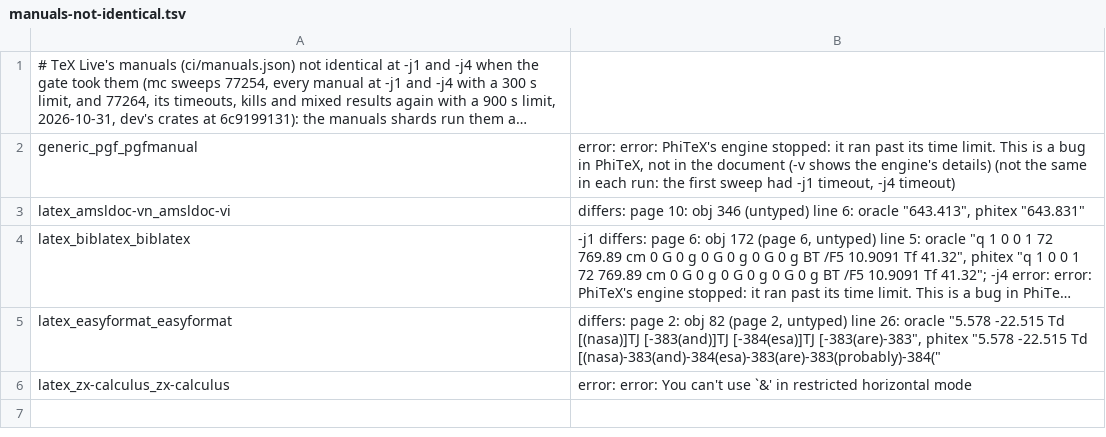
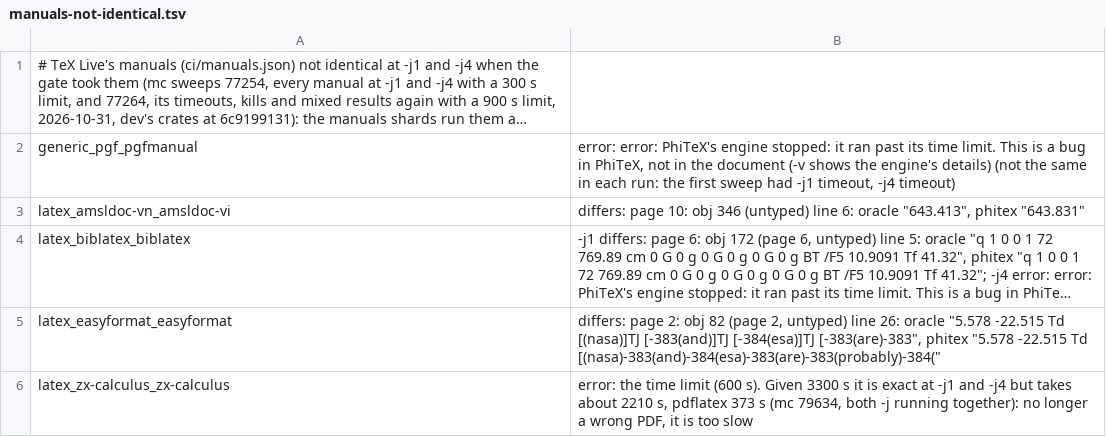
Before and after one commit to accl-kaust/PhiTeX, a TSV file: ci/manuals-not-identical.tsv, drawn as a sheet; long unchanged cells end in …; the diff names each change by its address in the sheet, - before the commit and + after, or states it on an @@ line.

Commit message:
ci: zx-calculus's row says what is left: its PDF is exact at -j1 and -j4 given time, about 2210 s against pdflatex's 373 s (mc 79634)

```diff
--- a/ci/manuals-not-identical.tsv
+++ b/ci/manuals-not-identical.tsv
-B6: error: error: You can't use `&' in restricted horizontal mode
+B6: error: the time limit (600 s). Given 3300 s it is exact at -j1 and -j4 but takes about 2210 s, pdflatex 373 s (mc 79634, both -j running together): no longer a wrong PDF, it is too slow
```
